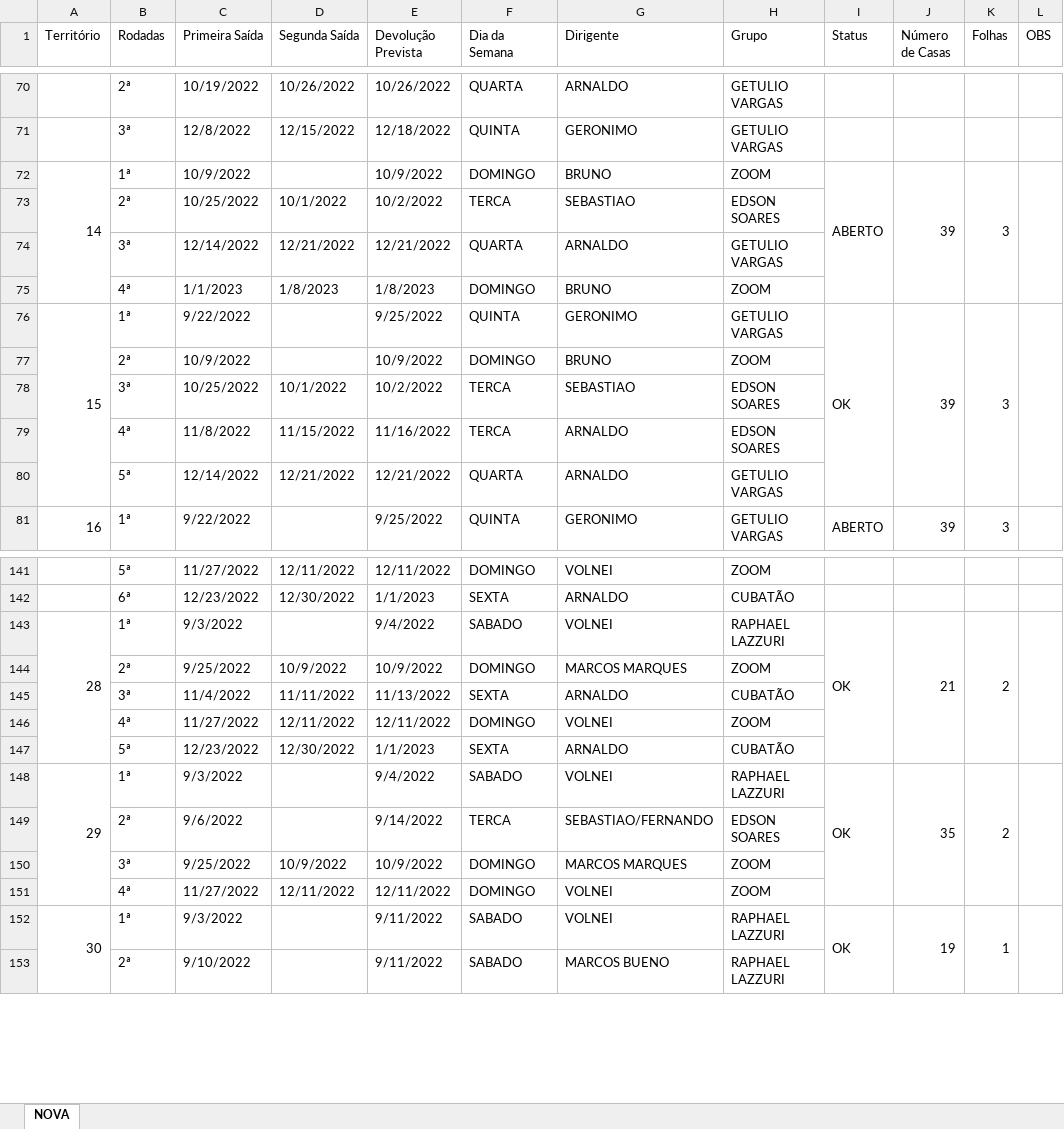
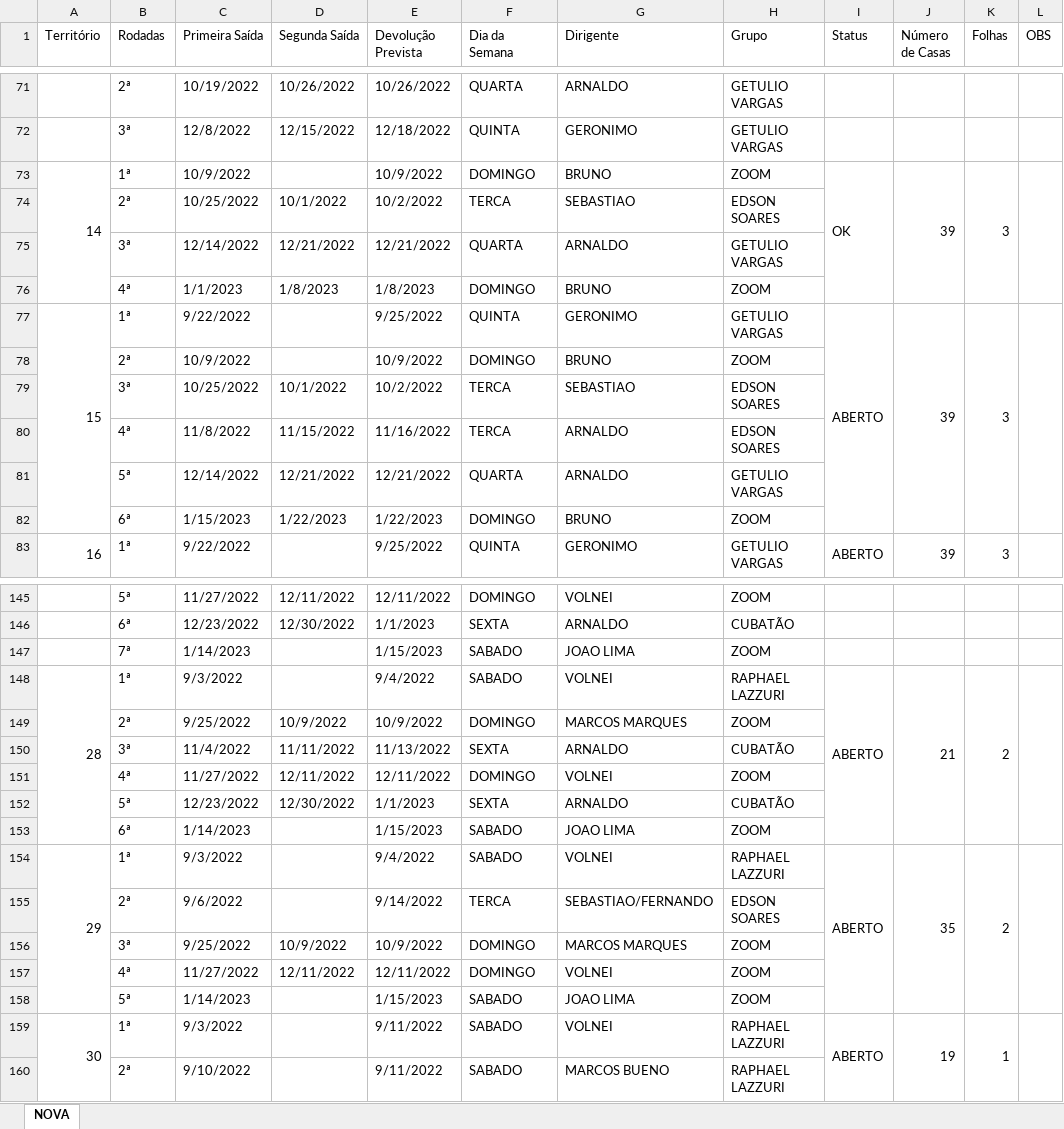
Before and after one commit to phchortolani/controle-territorio, an Excel workbook: sheet/CONTROLE_DE_TERRITORIO_2022.xlsx, sheet NOVA, drawn as a sheet; only a part is shown, gaps mark what is left out; values as stored, in another font and other column widths than the file's, no cell formats; addresses are those after the commit; the diff covers the shown part only; the diff names each change by its address in the sheet, - before the commit and + after, or states it on an @@ line.

```diff
--- a/sheet/CONTROLE_DE_TERRITORIO_2022.xlsx (sheet NOVA)
+++ b/sheet/CONTROLE_DE_TERRITORIO_2022.xlsx (sheet NOVA)
-I73 (Status): ABERTO
+I73 (Status): OK
-I77 (Status): OK
+I77 (Status): ABERTO
+row 82:  | 6ª | 1/15/2023 | 1/22/2023 | 1/22/2023 | DOMINGO | BRUNO | ZOOM
+row 147:  | 7ª | 1/14/2023 |  | 1/15/2023 | SABADO | JOAO LIMA | ZOOM
-I148 (Status): OK
+I148 (Status): ABERTO
+row 153:  | 6ª | 1/14/2023 |  | 1/15/2023 | SABADO | JOAO LIMA | ZOOM
-I154 (Status): OK
+I154 (Status): ABERTO
+row 158:  | 5ª | 1/14/2023 |  | 1/15/2023 | SABADO | JOAO LIMA | ZOOM
-I159 (Status): OK
+I159 (Status): ABERTO
```
Also changed, not shown: 8 added rows, 1 removed row and 18 edited cells elsewhere in this sheet, cell formats, formulas that keep their value, 1 other file.
